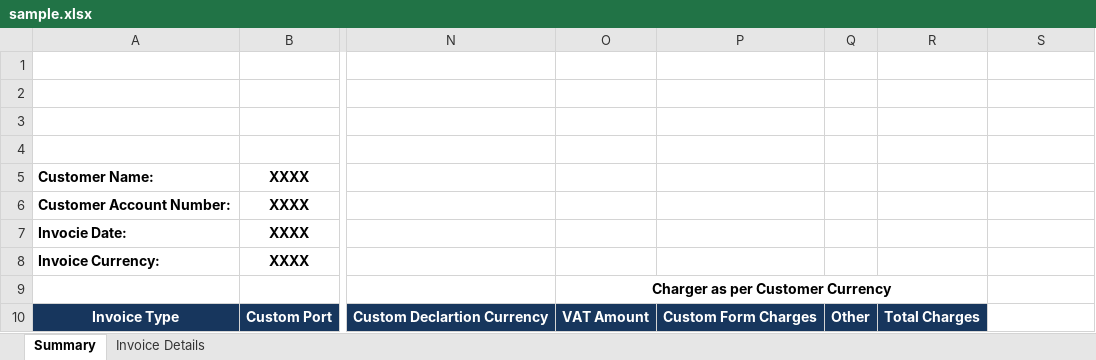
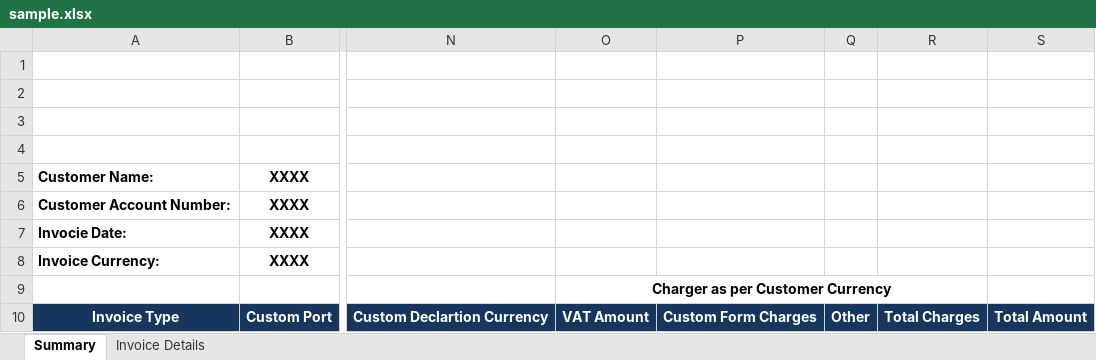
Before and after one commit to murtazakhalid77/smsa, an Excel workbook: src/main/resources/sample.xlsx, sheet Summary, drawn as a sheet; only a part is shown, gaps mark what is left out; values as stored, in another font and other column widths than the file's, no borders; charts and pictures not drawn; the diff names each change by its address in the sheet, - before the commit and + after, or states it on an @@ line.

```diff
--- a/src/main/resources/sample.xlsx (sheet Summary)
+++ b/src/main/resources/sample.xlsx (sheet Summary)
-S10: (empty)
+S10: Total Amount
-S10 fill: none
+S10 fill: #17365D
```
Also changed, not shown: sheet Invoice Details, charts or pictures, 10 other files.
